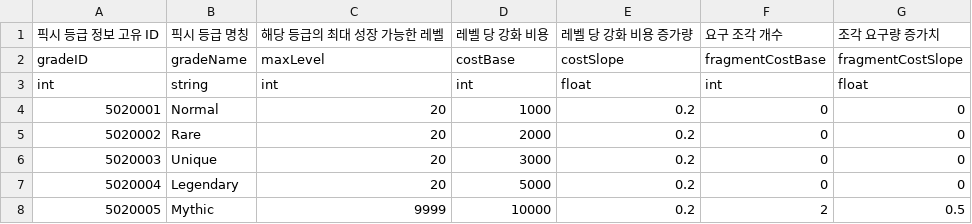
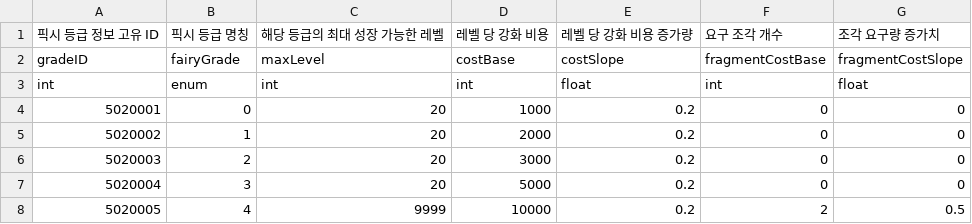
Before and after one commit to GodKong2431/Memorium, a CSV file: Assets/04. CSV/Pixie/FairyGradeTable.csv, drawn as a sheet.

```diff
--- a/Assets/04. CSV/Pixie/FairyGradeTable.csv
+++ b/Assets/04. CSV/Pixie/FairyGradeTable.csv
@@ -1,8 +1,8 @@
 픽시 등급 정보 고유 ID,픽시 등급 명칭,해당 등급의 최대 성장 가능한 레벨,레벨 당 강화 비용,레벨 당 강화 비용 증가량,요구 조각 개수,조각 요구량 증가치
-gradeID,gradeName,maxLevel,costBase,costSlope,fragmentCostBase,fragmentCostSlope
-int,string,int,int,float,int,float
-5020001,Normal,20,1000,0.2,0,0
-5020002,Rare,20,2000,0.2,0,0
-5020003,Unique,20,3000,0.2,0,0
-5020004,Legendary,20,5000,0.2,0,0
-5020005,Mythic,9999,10000,0.2,2,0.5
+gradeID,fairyGrade,maxLevel,costBase,costSlope,fragmentCostBase,fragmentCostSlope
+int,enum,int,int,float,int,float
+5020001,0,20,1000,0.2,0,0
+5020002,1,20,2000,0.2,0,0
+5020003,2,20,3000,0.2,0,0
+5020004,3,20,5000,0.2,0,0
+5020005,4,9999,10000,0.2,2,0.5
```
Also changed, not shown: 12 other files.
